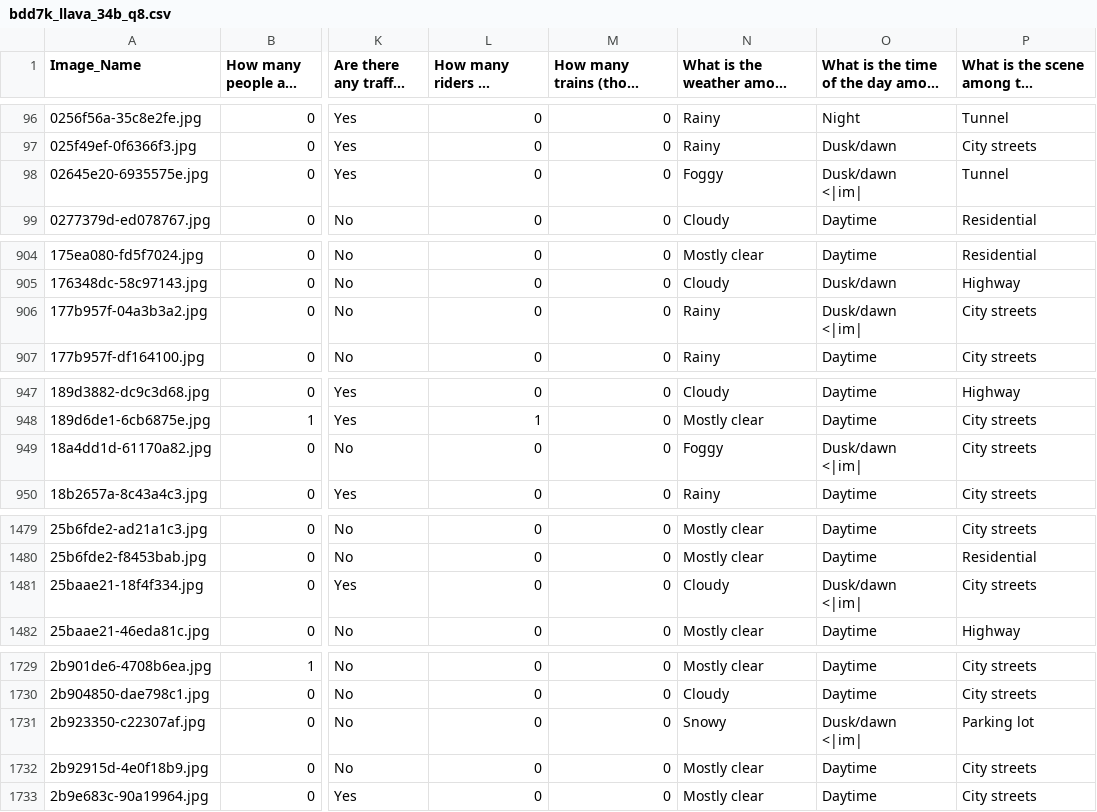
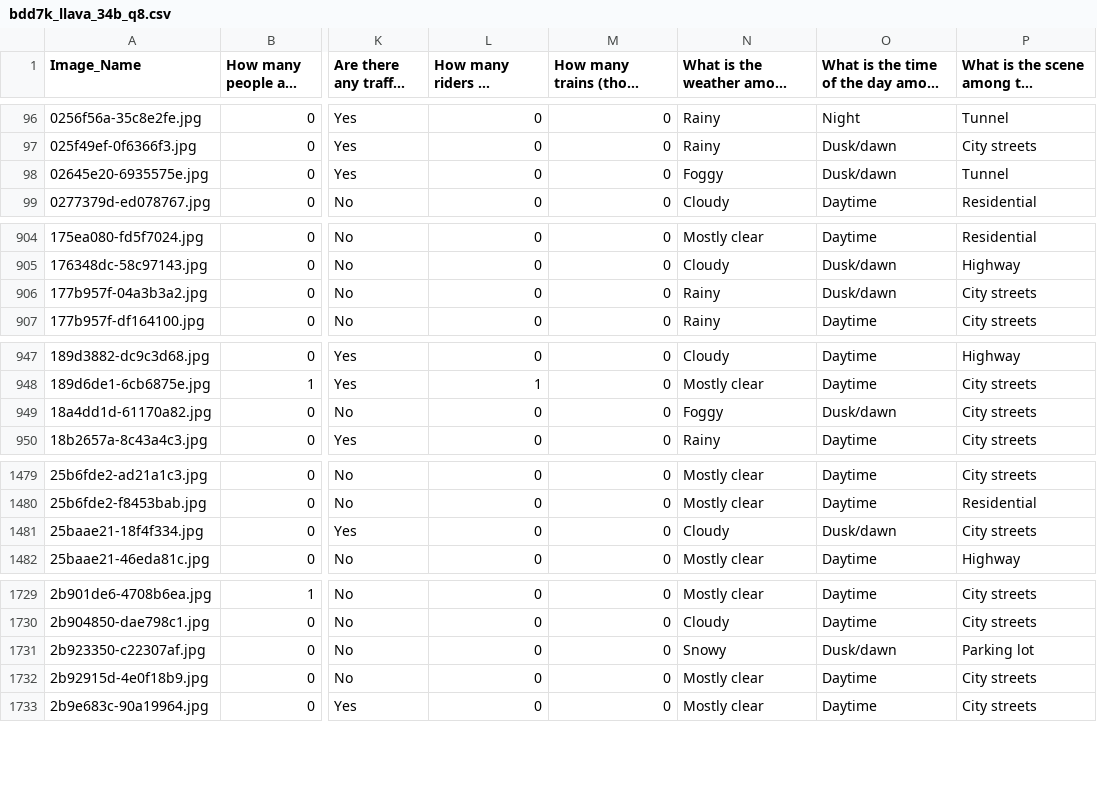
Before and after one commit to filipebcsilva/longtail_recognation_system, a CSV file: bdd7k_llava_34b_q8.csv, drawn as a sheet; only a part is shown, gaps mark what is left out; long unchanged cells end in …; ↵ is a line break in a cell; the diff covers the shown part only; the diff names each change by its address in the sheet, - before the commit and + after, or states it on an @@ line.

```diff
--- a/bdd7k_llava_34b_q8.csv
+++ b/bdd7k_llava_34b_q8.csv
-O98: Dusk/dawn ↵ <|im|
+O98: Dusk/dawn
-O906: Dusk/dawn ↵ <|im|
+O906: Dusk/dawn
-O949: Dusk/dawn ↵ <|im|
+O949: Dusk/dawn
-O1481: Dusk/dawn ↵ <|im|
+O1481: Dusk/dawn
-O1731: Dusk/dawn ↵ <|im|
+O1731: Dusk/dawn
```
Also changed, not shown: 5 edited cells elsewhere in this file, bdd7k_llava_34b_q8_qual.csv, 16 other files.
